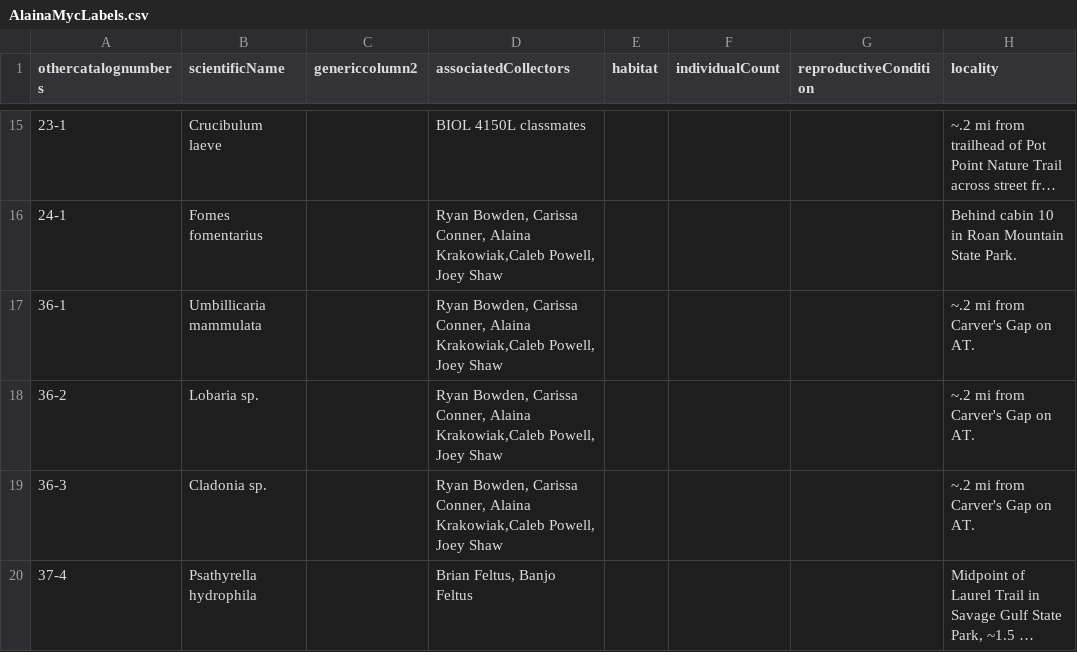
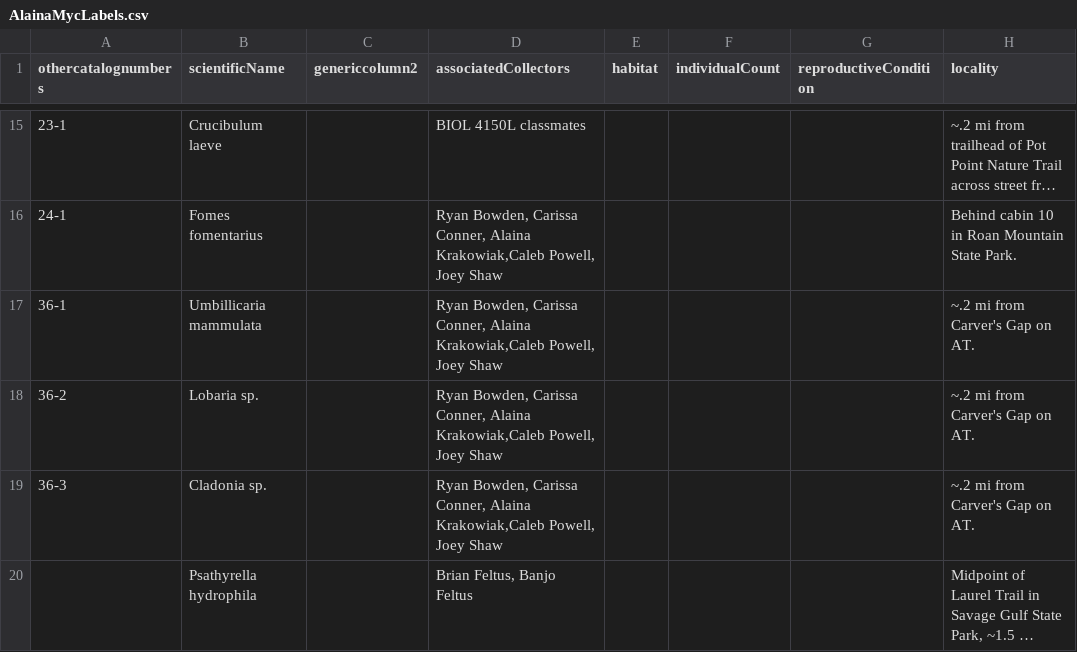
Before and after one commit to CapPow/Plant-Digitization-Project, a CSV file: kraldesk/sample-data/AlainaMycLabels.csv, drawn as a sheet; only a part is shown, gaps mark what is left out; long unchanged cells end in …; the diff names each change by its address in the sheet, - before the commit and + after, or states it on an @@ line.

```diff
--- a/kraldesk/sample-data/AlainaMycLabels.csv
+++ b/kraldesk/sample-data/AlainaMycLabels.csv
-A20 (othercatalognumbers): 37-4
+A20 (othercatalognumbers): (empty)
```
Also changed, not shown: 3 other files.
